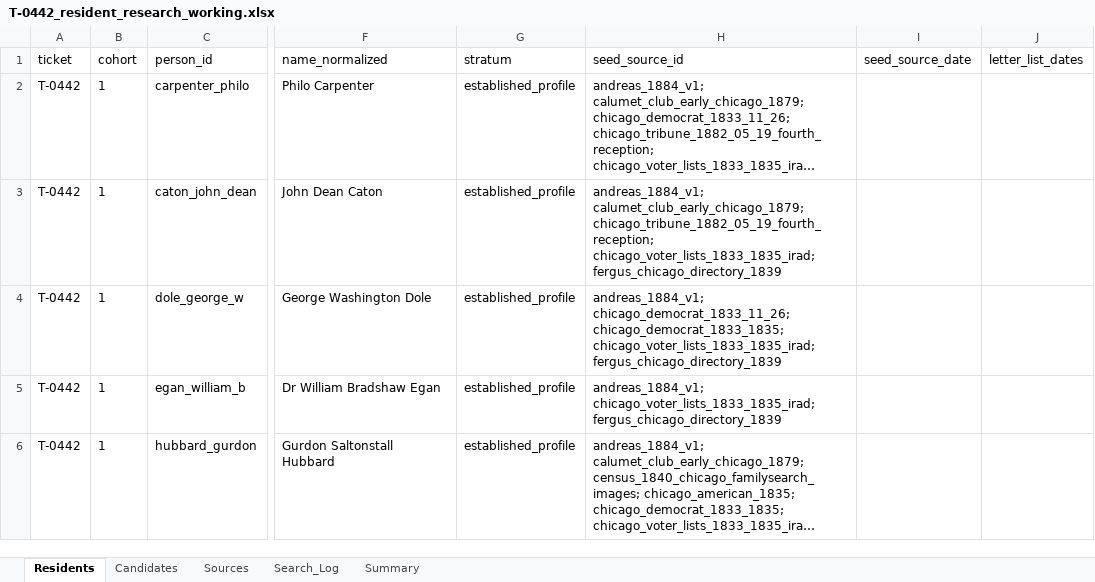
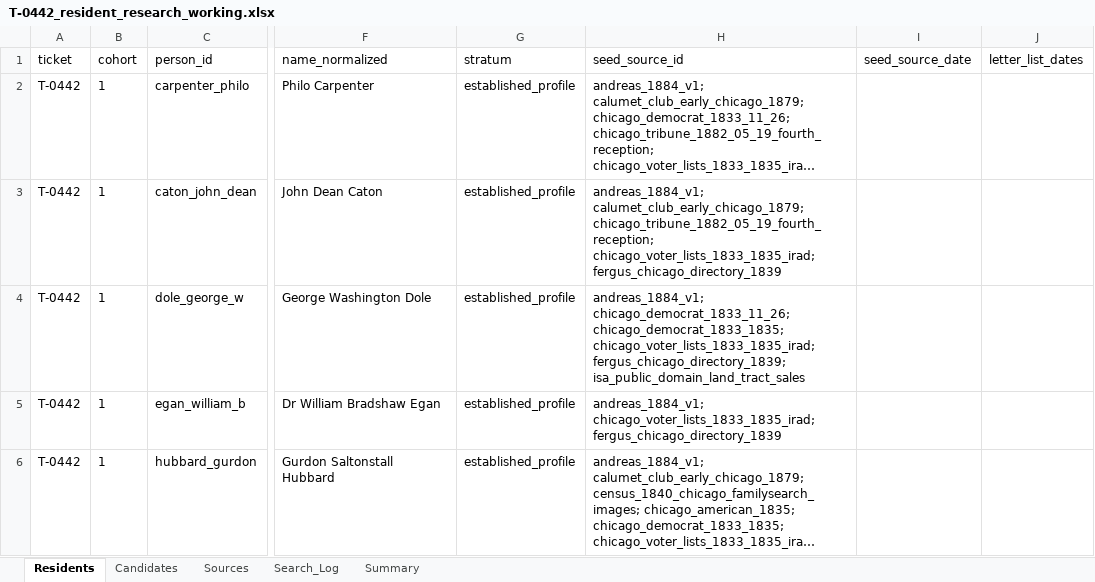
Before and after one commit to kevinrhaas/custom, an Excel workbook: chicago/reference/resident-research/T-0442/T-0442_resident_research_working.xlsx, sheet Residents, drawn as a sheet; only a part is shown, gaps mark what is left out; long unchanged cells end in …; values as stored, in another font and other column widths than the file's, no borders; the diff names each change by its address in the sheet, - before the commit and + after, or states it on an @@ line.

```diff
--- a/chicago/reference/resident-research/T-0442/T-0442_resident_research_working.xlsx (sheet Residents)
+++ b/chicago/reference/resident-research/T-0442/T-0442_resident_research_working.xlsx (sheet Residents)
-H4 (seed_source_id): …chicago_democrat_1833_1835; chicago_voter_lists_1833_1835_irad; fergus_chicago_directory_1839
+H4 (seed_source_id): …chicago_democrat_1833_1835; chicago_voter_lists_1833_1835_irad; fergus_chicago_directory_1839; isa_public_domain_land_tract_sales
```
Also changed, not shown: chicago/reference/resident-research/T-0462/T-0462_resident_research_working.xlsx, chicago/reference/resident-research/T-0463/T-0463_resident_research_working.xlsx, 40 other files.
